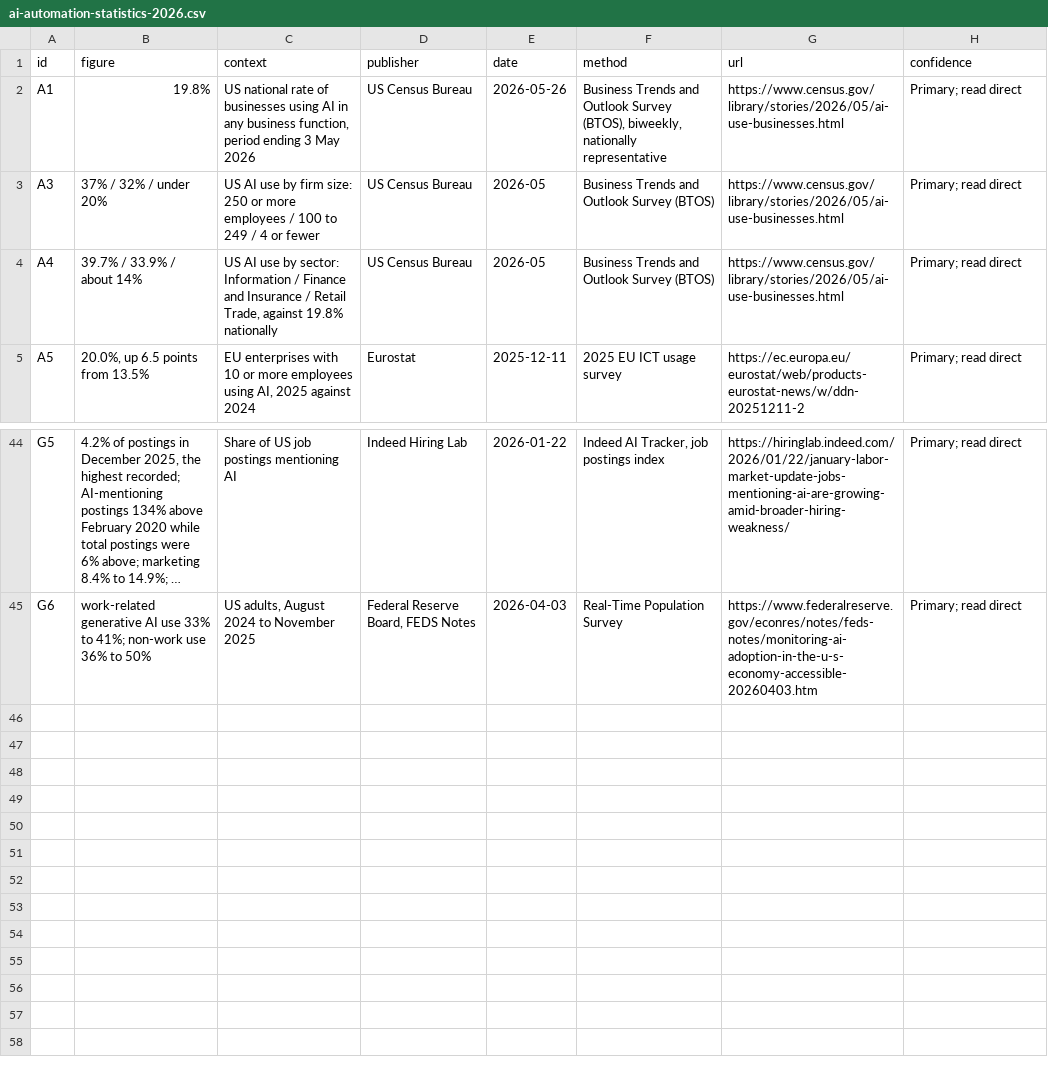
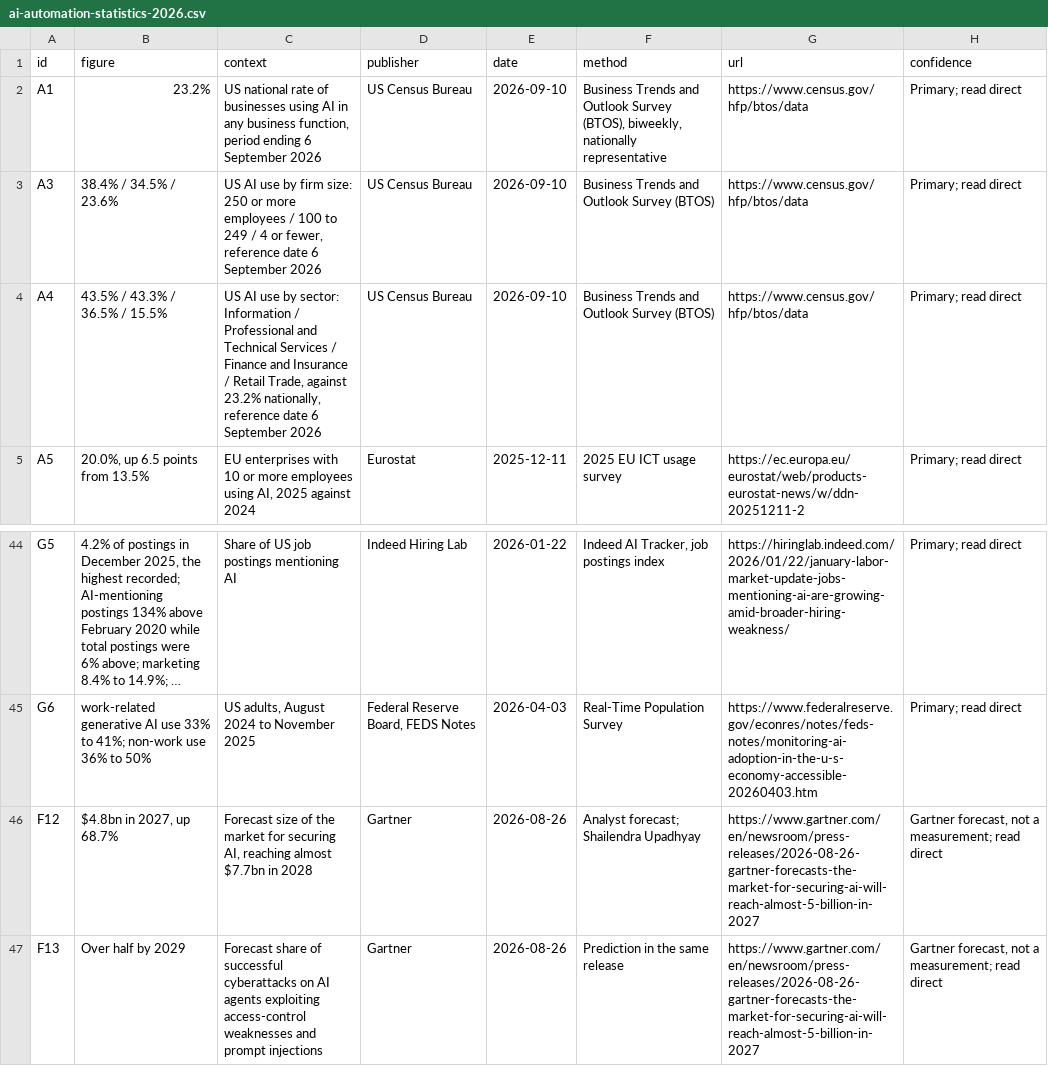
Before and after one commit to Aryan2193/ai-agent-pricing-data, a CSV file: statistics/ai-automation-statistics-2026.csv, drawn as a sheet; only a part is shown, gaps mark what is left out; long unchanged cells end in …; the diff names each change by its address in the sheet, - before the commit and + after, or states it on an @@ line.

Commit message:
data: update 2026-09-15

```diff
--- a/statistics/ai-automation-statistics-2026.csv
+++ b/statistics/ai-automation-statistics-2026.csv
-B2 (figure): 19.8%
+B2 (figure): 23.2%
-C2 (context): …period ending 3 May 2026
+C2 (context): …period ending 6 September 2026
-E2 (date): 2026-05-26
+E2 (date): 2026-09-10
-G2:G4 (url): https://www.census.gov/library/stories/2026/05/ai-use-businesses.html
+G2:G4 (url): https://www.census.gov/hfp/btos/data
-B3 (figure): 37% / 32% / under 20%
+B3 (figure): 38.4% / 34.5% / 23.6%
-C3 (context): …4 or fewer
+C3 (context): …4 or fewer, reference date 6 September 2026
-E3:E4 (date): 2026-05
+E3:E4 (date): 2026-09-10
-B4 (figure): 39.7% / 33.9% / about 14%
+B4 (figure): 43.5% / 43.3% / 36.5% / 15.5%
-C4 (context): …Information / Finance and Insurance / Retail Trade, against 19.8% nationally
+C4 (context): …Information / Professional and Technical Services / Finance and Insurance / Retail Trade, against 23.2% nationally, reference date 6 September 2026
+row 46: F12 | $4.8bn in 2027, up 68.7% | Forecast size of the market for securing AI, reaching almost $7.7bn in 2028 | Gartner | 2026-08-26 | Analyst forecast; Shailendra Upadhyay | https://www.gartner.com/en/newsroom/press-releases/2026-08-26-gartner-forecasts-the-market-for-securing-ai-will-reach-almost-5-billion-in-2027 | Gartner forecast, not a measurement; read direct
+row 47: F13 | Over half by 2029 | Forecast share of successful cyberattacks on AI agents exploiting access-control weaknesses and prompt injections | Gartner | 2026-08-26 | Prediction in the same release | https://www.gartner.com/en/newsroom/press-releases/2026-08-26-gartner-forecasts-the-market-for-securing-ai-will-reach-almost-5-billion-in-2027 | Gartner forecast, not a measurement; read direct
```
Also changed, not shown: pricing/index.csv, statistics/small-business-ai-adoption-statistics-2026.csv, 4 other files.
